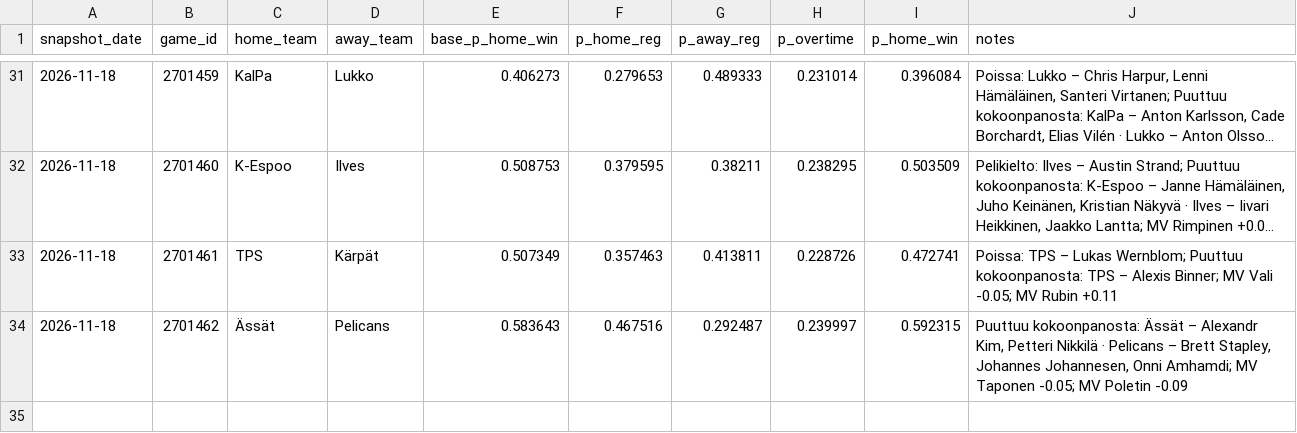
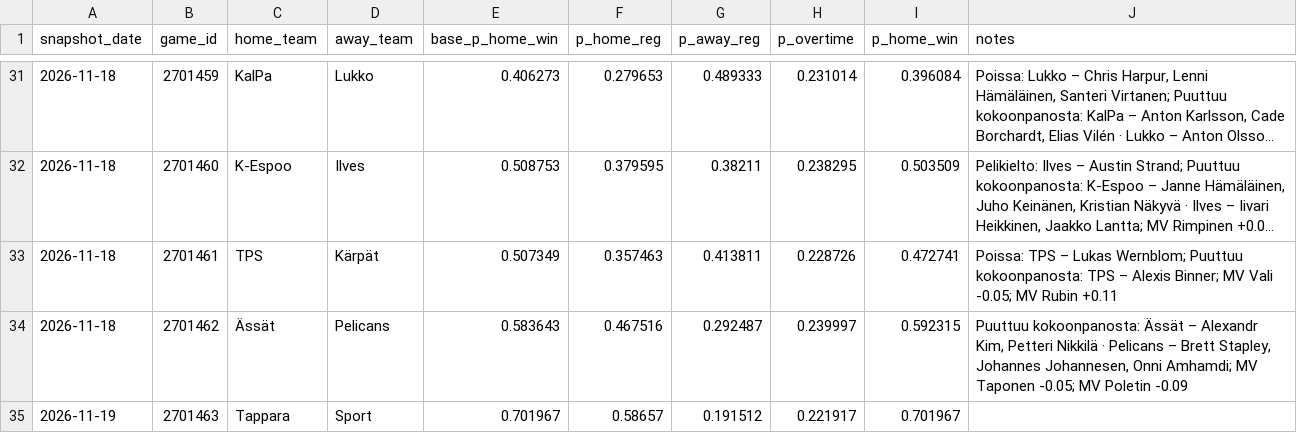
Before and after one commit to mikaheino/liiga-2026-27, a CSV file: prediction_games_news.csv, drawn as a sheet; only a part is shown, gaps mark what is left out; long unchanged cells end in …; the diff names each change by its address in the sheet, - before the commit and + after, or states it on an @@ line.

```diff
--- a/prediction_games_news.csv
+++ b/prediction_games_news.csv
+row 35: 2026-11-19 | 2701463 | Tappara | Sport | 0.701967 | 0.58657 | 0.191512 | 0.221917 | 0.701967
```
